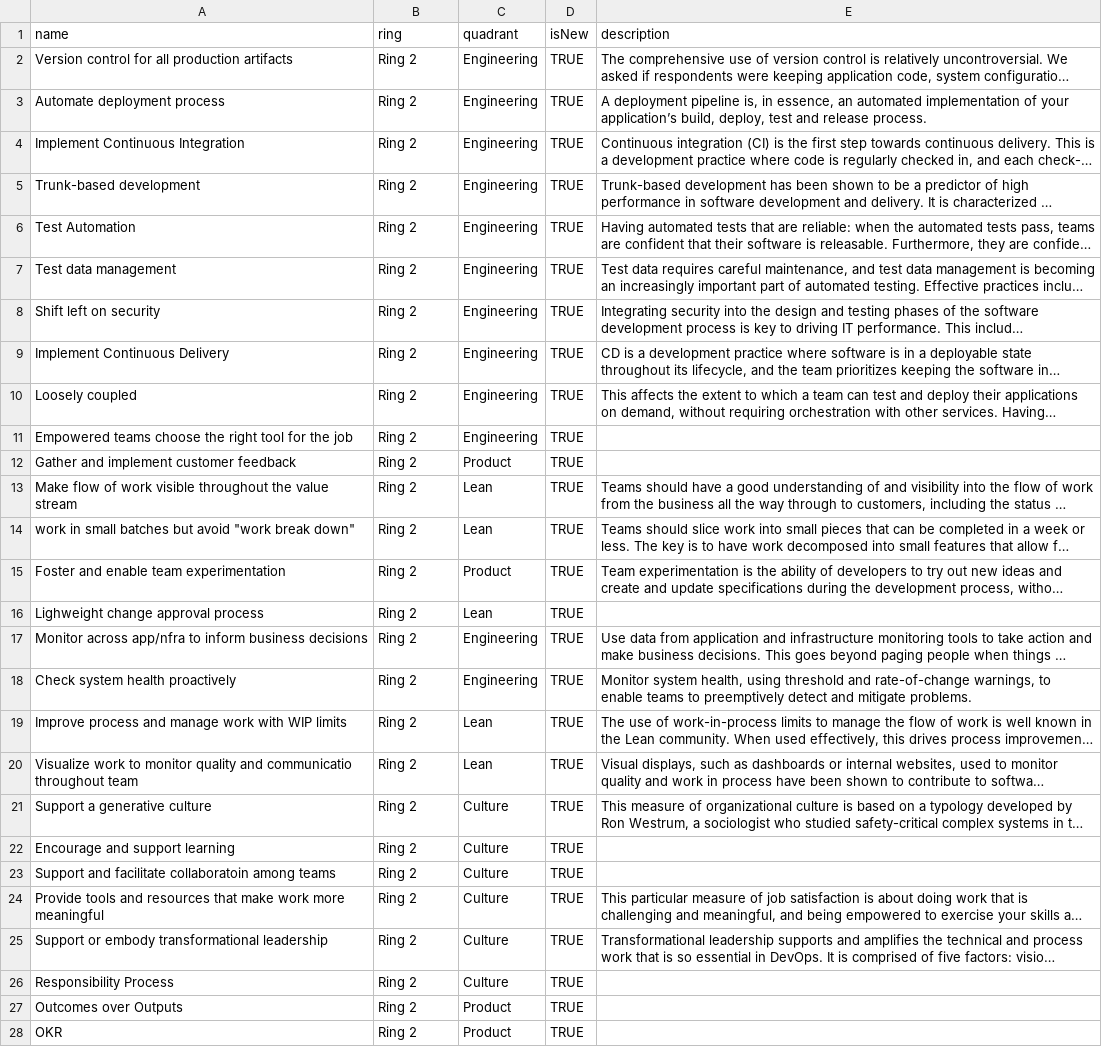
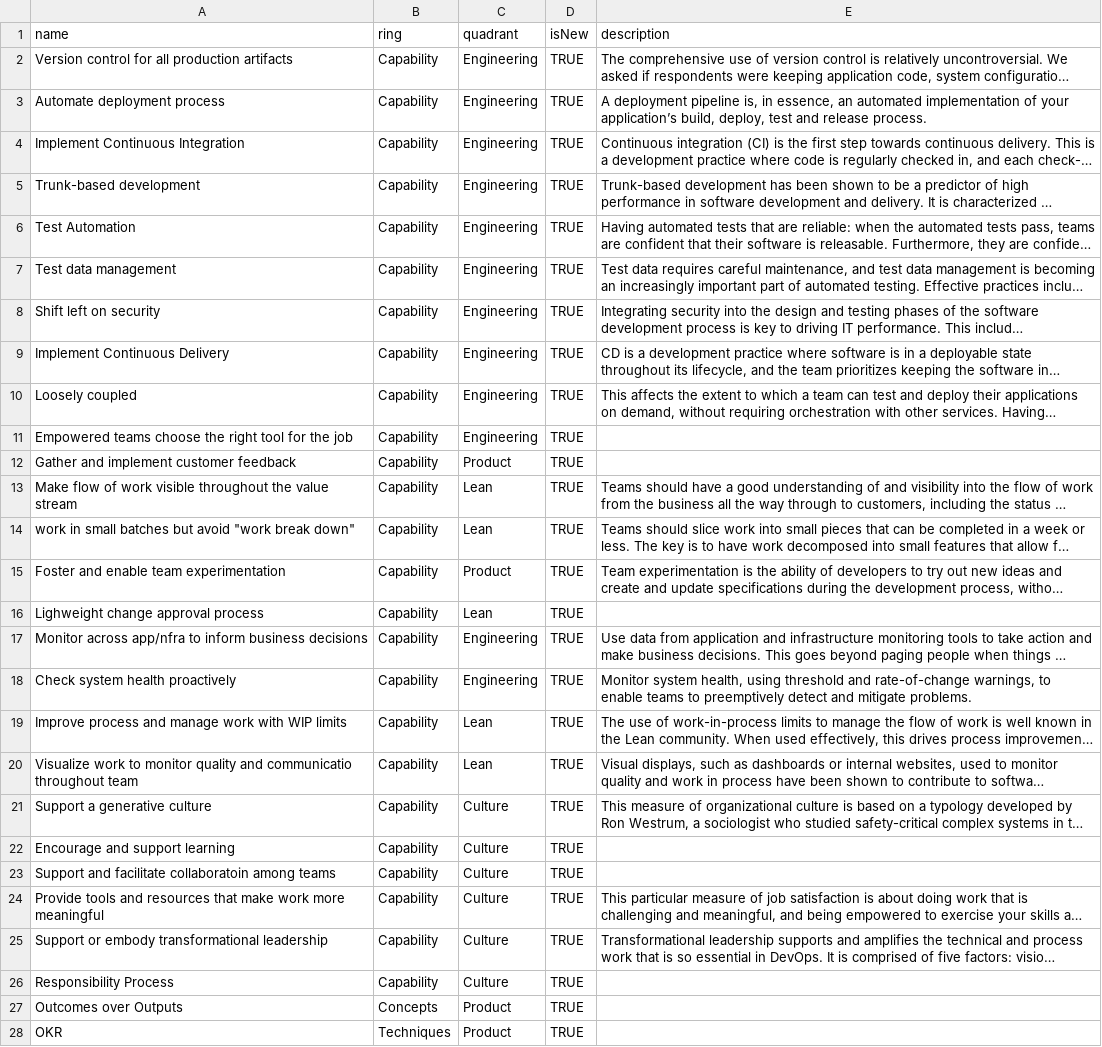
Before and after one commit to priormi/radar, a CSV file: radar.csv, drawn as a sheet; only a part is shown; long unchanged cells end in …; the diff covers the shown part only; the diff names each change by its address in the sheet, - before the commit and + after, or states it on an @@ line.

Commit message:
added content

```diff
--- a/radar.csv
+++ b/radar.csv
-B2:B26 (ring): Ring 2
+B2:B26 (ring): Capability
-B27 (ring): Ring 2
+B27 (ring): Concepts
-B28 (ring): Ring 2
+B28 (ring): Techniques
```
Also changed, not shown: 7 added rows and 4 edited cells elsewhere in this file.
